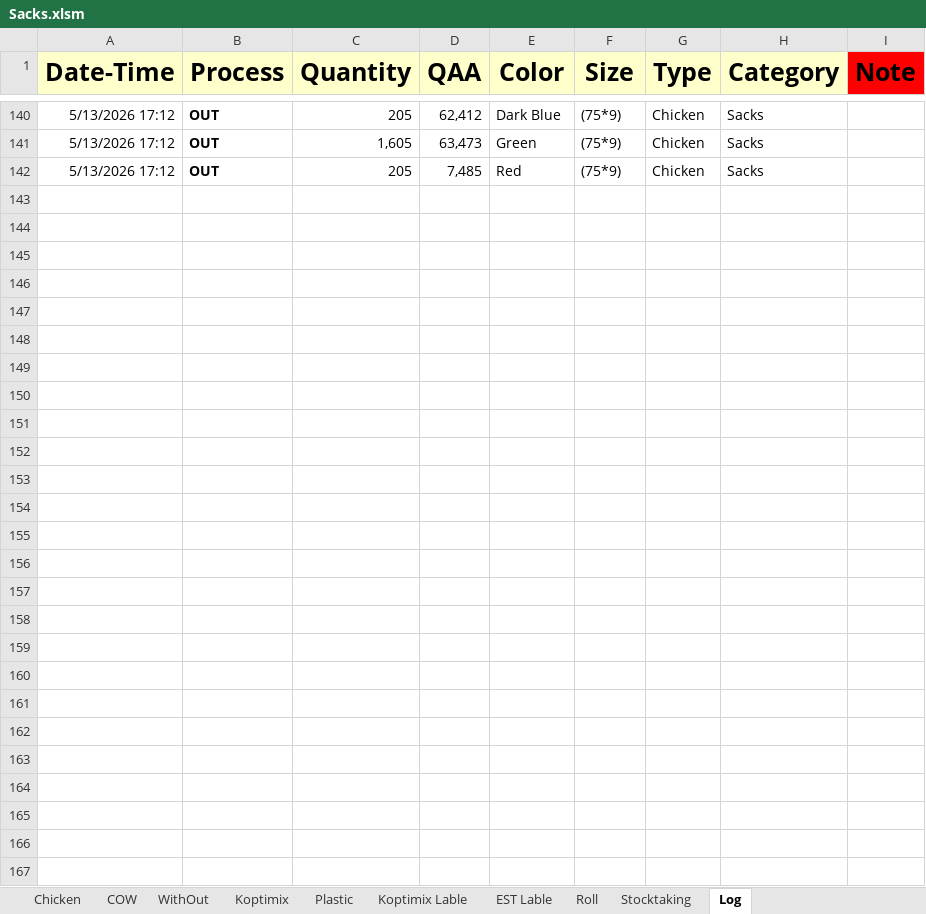
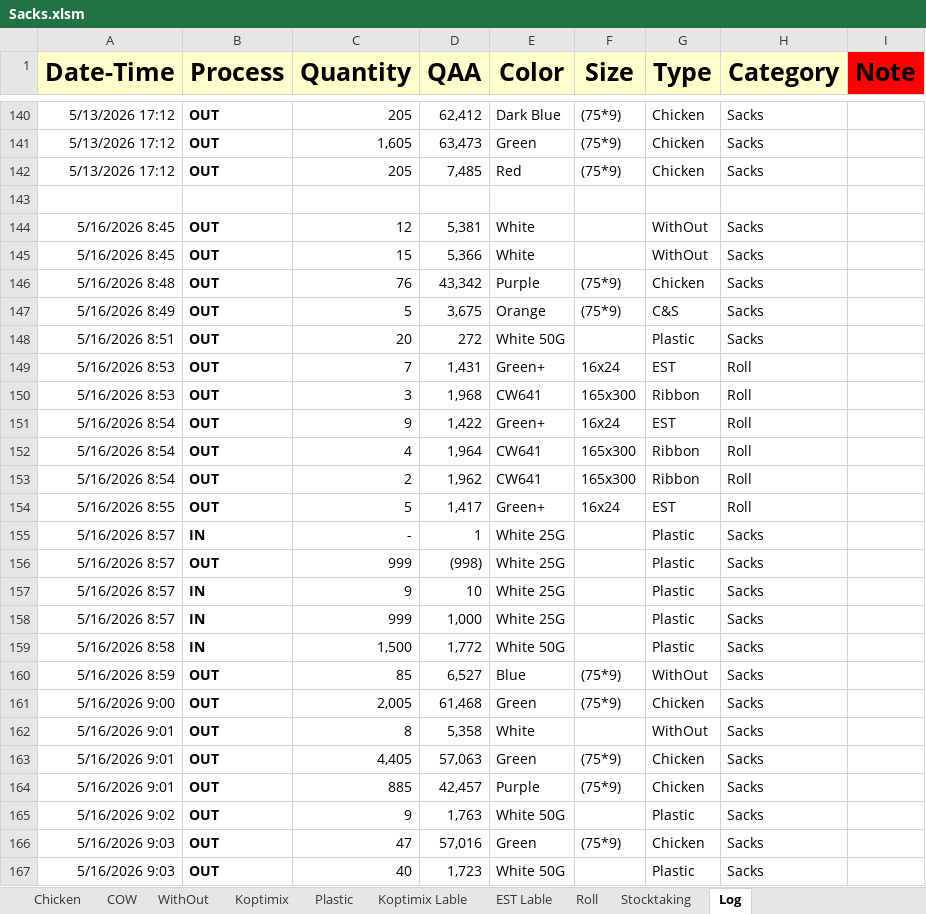
Before and after one commit to Hamzakafeh/est-ims, an Excel workbook: zones/zone3/2026/05-May/Sacks.xlsm, sheet Log, drawn as a sheet; only a part is shown, gaps mark what is left out; values as stored, in another font and other column widths than the file's, no borders; conditional formats not drawn; the diff names each change by its address in the sheet, - before the commit and + after, or states it on an @@ line.

```diff
--- a/zones/zone3/2026/05-May/Sacks.xlsm (sheet Log)
+++ b/zones/zone3/2026/05-May/Sacks.xlsm (sheet Log)
+row 143: (empty)
+row 144: 5/16/2026 8:45 | OUT | 12 | 5,381 | White |  | WithOut | Sacks
+row 145: 5/16/2026 8:45 | OUT | 15 | 5,366 | White |  | WithOut | Sacks
+row 146: 5/16/2026 8:48 | OUT | 76 | 43,342 | Purple | (75*9) | Chicken | Sacks
+row 147: 5/16/2026 8:49 | OUT | 5 | 3,675 | Orange | (75*9) | C&S | Sacks
+row 148: 5/16/2026 8:51 | OUT | 20 | 272 | White 50G |  | Plastic | Sacks
+row 149: 5/16/2026 8:53 | OUT | 7 | 1,431 | Green+ | 16x24 | EST | Roll
+row 150: 5/16/2026 8:53 | OUT | 3 | 1,968 | CW641 | 165x300 | Ribbon | Roll
+row 151: 5/16/2026 8:54 | OUT | 9 | 1,422 | Green+ | 16x24 | EST | Roll
+row 152: 5/16/2026 8:54 | OUT | 4 | 1,964 | CW641 | 165x300 | Ribbon | Roll
+row 153: 5/16/2026 8:54 | OUT | 2 | 1,962 | CW641 | 165x300 | Ribbon | Roll
+row 154: 5/16/2026 8:55 | OUT | 5 | 1,417 | Green+ | 16x24 | EST | Roll
+row 155: 5/16/2026 8:57 | IN | - | 1 | White 25G |  | Plastic | Sacks
+row 156: 5/16/2026 8:57 | OUT | 999 | (998) | White 25G |  | Plastic | Sacks
+row 157: 5/16/2026 8:57 | IN | 9 | 10 | White 25G |  | Plastic | Sacks
+row 158: 5/16/2026 8:57 | IN | 999 | 1,000 | White 25G |  | Plastic | Sacks
+row 159: 5/16/2026 8:58 | IN | 1,500 | 1,772 | White 50G |  | Plastic | Sacks
+row 160: 5/16/2026 8:59 | OUT | 85 | 6,527 | Blue | (75*9) | WithOut | Sacks
+row 161: 5/16/2026 9:00 | OUT | 2,005 | 61,468 | Green | (75*9) | Chicken | Sacks
+row 162: 5/16/2026 9:01 | OUT | 8 | 5,358 | White |  | WithOut | Sacks
+row 163: 5/16/2026 9:01 | OUT | 4,405 | 57,063 | Green | (75*9) | Chicken | Sacks
+row 164: 5/16/2026 9:01 | OUT | 885 | 42,457 | Purple | (75*9) | Chicken | Sacks
+row 165: 5/16/2026 9:02 | OUT | 9 | 1,763 | White 50G |  | Plastic | Sacks
+row 166: 5/16/2026 9:03 | OUT | 47 | 57,016 | Green | (75*9) | Chicken | Sacks
+row 167: 5/16/2026 9:03 | OUT | 40 | 1,723 | White 50G |  | Plastic | Sacks
```
Also changed, not shown: sheet Stocktaking, sheet Chicken, sheet Roll, sheet Plastic, sheet WithOut, sheet COW, 3 more sheets, formulas that keep their value, zones/zone3/2026/05-May/Other+.xlsm, 2 other files.
